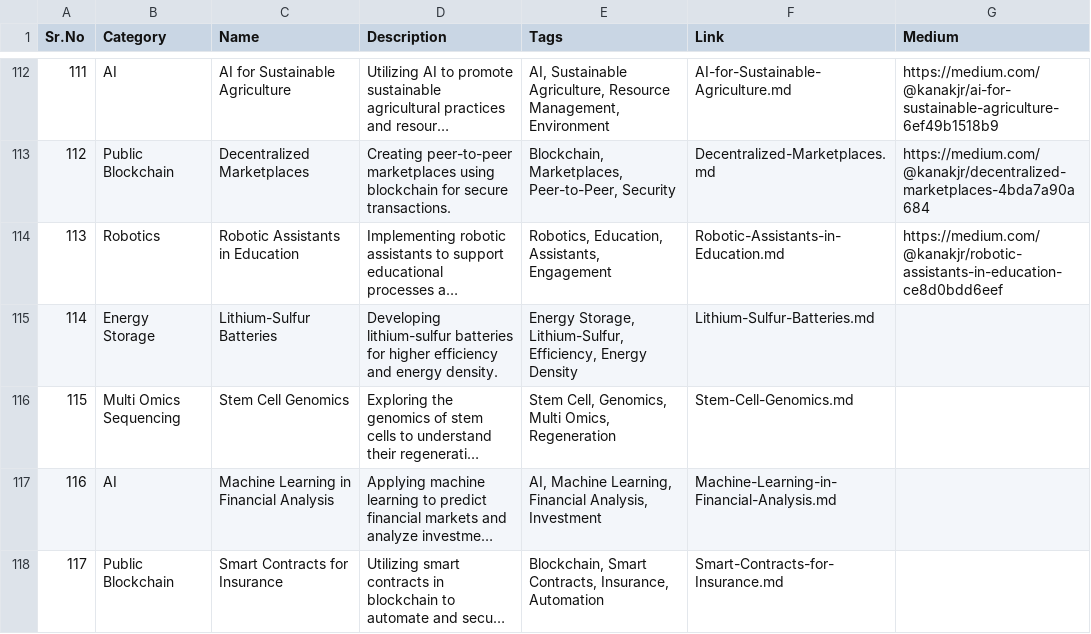
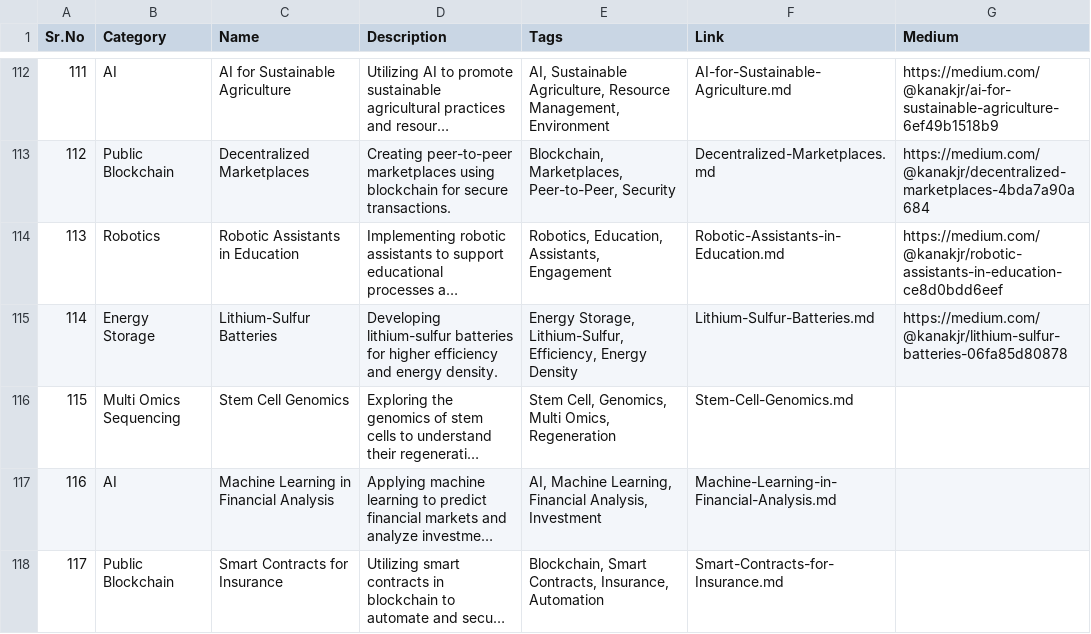
Before and after one commit to Kanakjr/100-days-of-AI-Writing, a CSV file: topics.csv, drawn as a sheet; only a part is shown, gaps mark what is left out; long unchanged cells end in …; the diff names each change by its address in the sheet, - before the commit and + after, or states it on an @@ line.

Commit message:
Added Lithium-Sulfur Batteries article

```diff
--- a/topics.csv
+++ b/topics.csv
-G115 (Medium): (empty)
+G115 (Medium): https://medium.com/@kanakjr/lithium-sulfur-batteries-06fa85d80878
```
Also changed, not shown: 1 other file.
